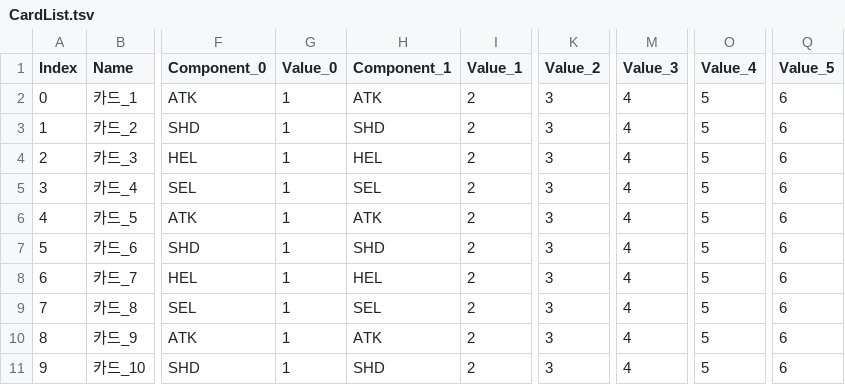
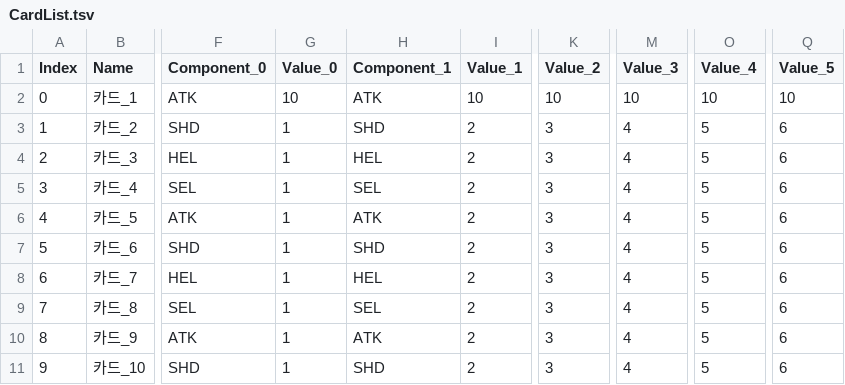
Before and after one commit to CAU-ARTTECH-OSP-01/T05, a TSV file: T05/Assets/Data/CardList.tsv, drawn as a sheet; only a part is shown, gaps mark what is left out; the diff names each change by its address in the sheet, - before the commit and + after, or states it on an @@ line.

Commit message:
Maintain player's HP, GetCard, DeleteCard function added

```diff
--- a/T05/Assets/Data/CardList.tsv
+++ b/T05/Assets/Data/CardList.tsv
-G2 (Value_0): 1
+G2 (Value_0): 10
-I2 (Value_1): 2
+I2 (Value_1): 10
-K2 (Value_2): 3
+K2 (Value_2): 10
-M2 (Value_3): 4
+M2 (Value_3): 10
-O2 (Value_4): 5
+O2 (Value_4): 10
-Q2 (Value_5): 6
+Q2 (Value_5): 10
```
Also changed, not shown: 17 other files.
